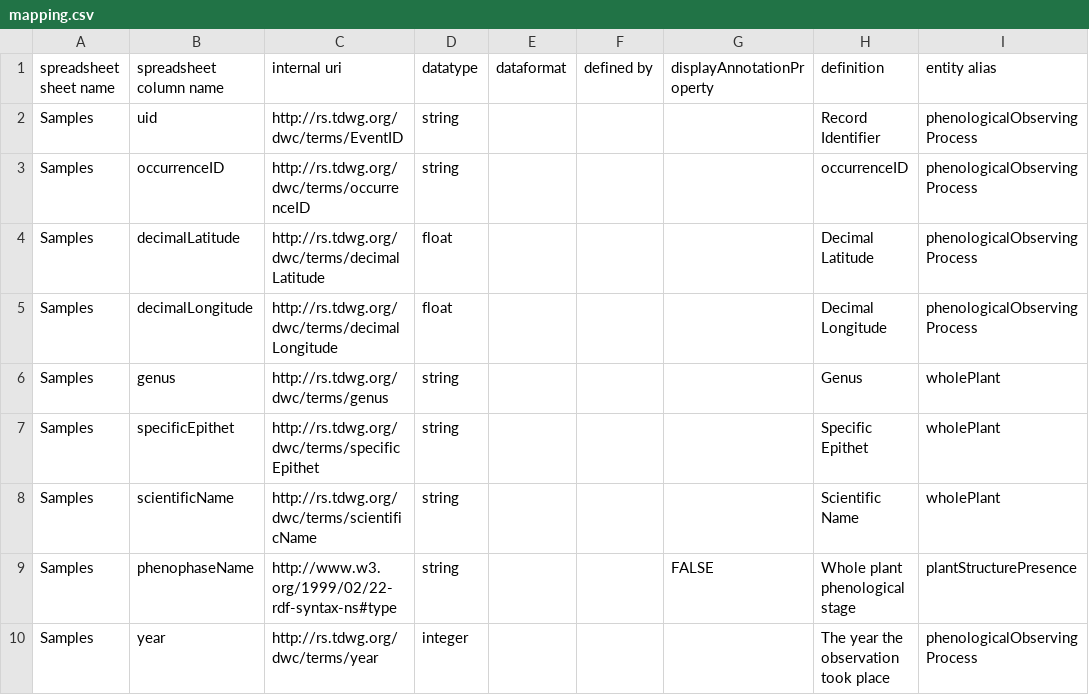
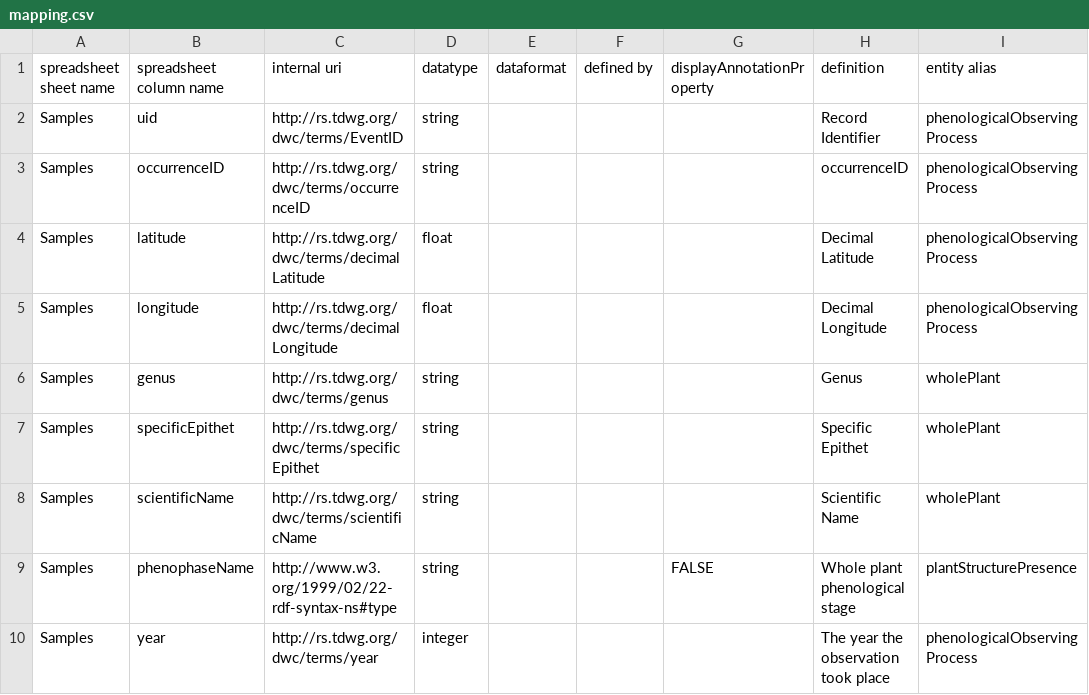
Before and after one commit to edenny/pheno_paper, a CSV file: bin/projects/asu/config/mapping.csv, drawn as a sheet; only a part is shown; the diff names each change by its address in the sheet, - before the commit and + after, or states it on an @@ line.

Commit message:
updating asu columns to standardized names

```diff
--- a/bin/projects/asu/config/mapping.csv
+++ b/bin/projects/asu/config/mapping.csv
-B4 (spreadsheet column name): decimalLatitude
+B4 (spreadsheet column name): latitude
-B5 (spreadsheet column name): decimalLongitude
+B5 (spreadsheet column name): longitude
```
Also changed, not shown: 2 other files.
